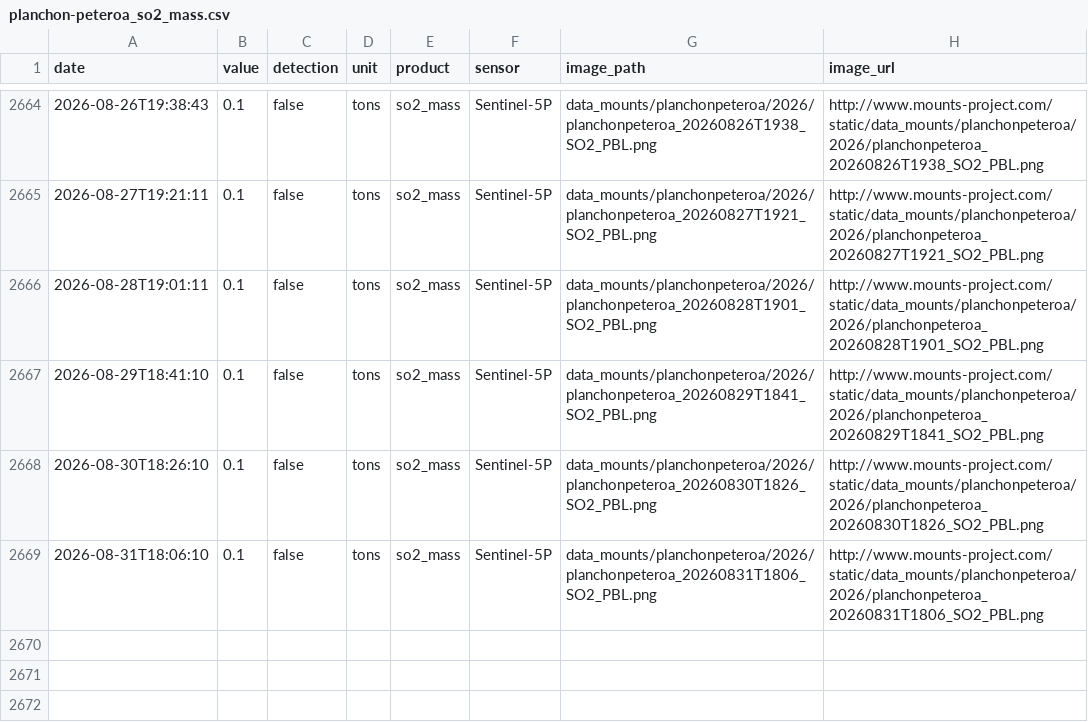
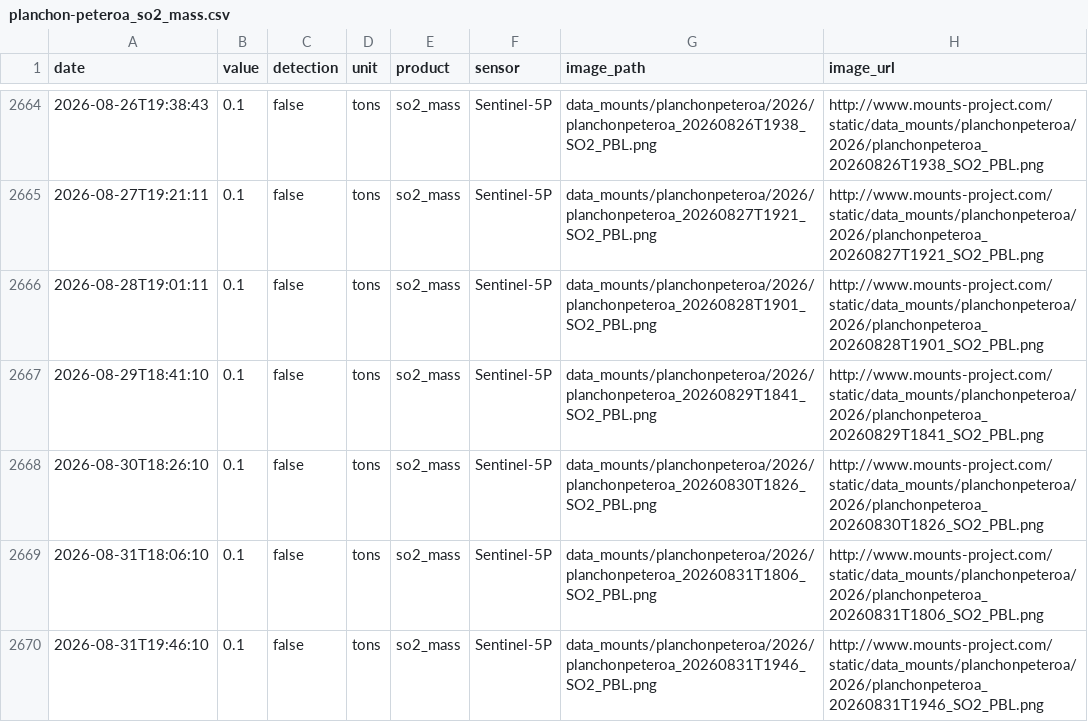
Before and after one commit to MendozaVolcanic/MOUNTS-Chile, a CSV file: csv/planchon-peteroa_so2_mass.csv, drawn as a sheet; only a part is shown, gaps mark what is left out.

```diff
--- a/csv/planchon-peteroa_so2_mass.csv
+++ b/csv/planchon-peteroa_so2_mass.csv
@@ -2669 +2669,2 @@ date,value,detection,unit,product,sensor,image_path,image_url
 2026-08-31T18:06:10,0.1,false,tons,so2_mass,Sentinel-5P,data_mounts/planchonpeteroa/2026/planchonpeteroa_20260831T1806_SO2_PBL.png,http://www.mounts-project.com/static/data_mounts/planchonpeteroa/2026/planchonpeteroa_20260831T1806_SO2_PBL.png
+2026-08-31T19:46:10,0.1,false,tons,so2_mass,Sentinel-5P,data_mounts/planchonpeteroa/2026/planchonpeteroa_20260831T1946_SO2_PBL.png,http://www.mounts-project.com/static/data_mounts/planchonpeteroa/2026/planchonpeteroa_20260831T1946_SO2_PBL.png
```
Also changed, not shown: csv/events.csv, 26 other files.
